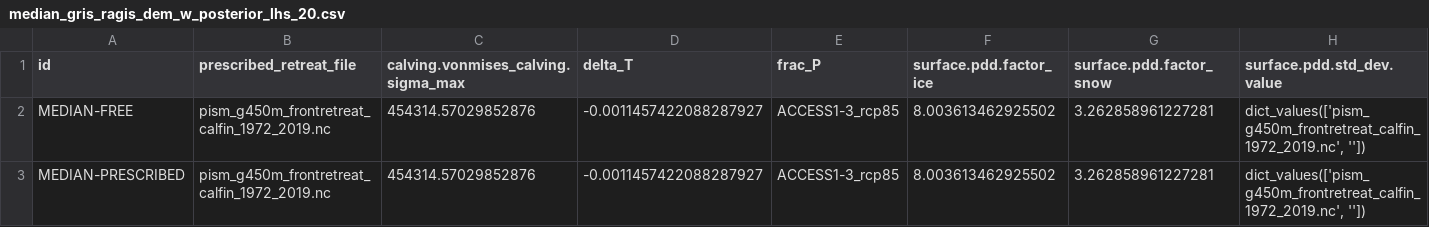
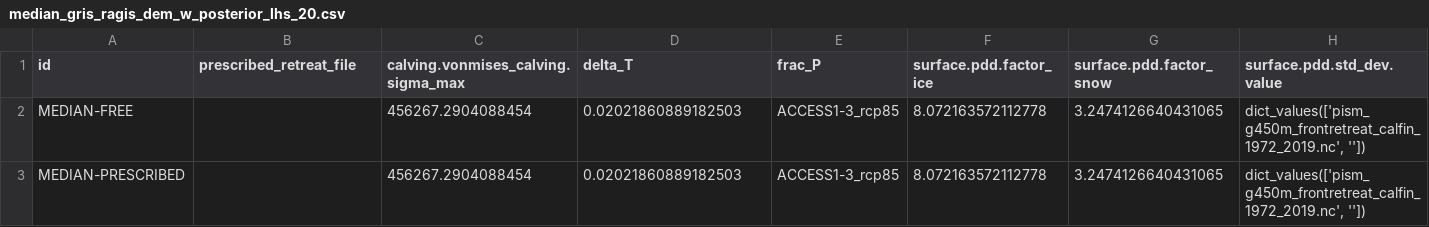
Before and after one commit to pism/pism-ragis, a CSV file: uq/median_gris_ragis_dem_w_posterior_lhs_20.csv, drawn as a sheet.

```diff
--- a/uq/median_gris_ragis_dem_w_posterior_lhs_20.csv
+++ b/uq/median_gris_ragis_dem_w_posterior_lhs_20.csv
@@ -1,3 +1,3 @@
 id,prescribed_retreat_file,calving.vonmises_calving.sigma_max,delta_T,frac_P,surface.pdd.factor_ice,surface.pdd.factor_snow,surface.pdd.std_dev.value
-MEDIAN-FREE,pism_g450m_frontretreat_calfin_1972_2019.nc,454314.57029852876,-0.0011457422088287927,ACCESS1-3_rcp85,8.003613462925502,3.262858961227281,"dict_values(['pism_g450m_frontretreat_calfin_1972_2019.nc', ''])"
-MEDIAN-PRESCRIBED,pism_g450m_frontretreat_calfin_1972_2019.nc,454314.57029852876,-0.0011457422088287927,ACCESS1-3_rcp85,8.003613462925502,3.262858961227281,"dict_values(['pism_g450m_frontretreat_calfin_1972_2019.nc', ''])"
+MEDIAN-FREE,,456267.2904088454,0.02021860889182503,ACCESS1-3_rcp85,8.072163572112778,3.2474126640431065,"dict_values(['pism_g450m_frontretreat_calfin_1972_2019.nc', ''])"
+MEDIAN-PRESCRIBED,,456267.2904088454,0.02021860889182503,ACCESS1-3_rcp85,8.072163572112778,3.2474126640431065,"dict_values(['pism_g450m_frontretreat_calfin_1972_2019.nc', ''])"
```
Also changed, not shown: uq/ensemble_gris_ragis_dem_w_posterior_lhs_20.csv, uq/ensemble_median_gris_ragis_dem_w_posterior_lhs_20.csv, 2 other files.
